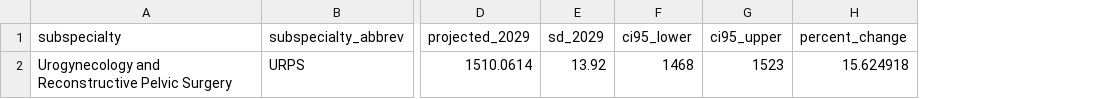
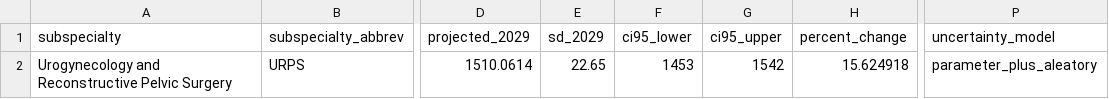
Before and after one commit to mufflyt/cliff, a CSV file: scripts/urps_scenario_cube/urps_row_1306_regenerated.csv, drawn as a sheet; only a part is shown, gaps mark what is left out; the diff names each change by its address in the sheet, - before the commit and + after, or states it on an @@ line.

```diff
--- a/scripts/urps_scenario_cube/urps_row_1306_regenerated.csv
+++ b/scripts/urps_scenario_cube/urps_row_1306_regenerated.csv
+column P (uncertainty_model), row 2: parameter_plus_aleatory
-E2 (sd_2029): 13.92
+E2 (sd_2029): 22.65
-F2 (ci95_lower): 1468
+F2 (ci95_lower): 1453
-G2 (ci95_upper): 1523
+G2 (ci95_upper): 1542
```
Also changed, not shown: scripts/urps_scenario_cube/urps_uncertainty_1306.csv, 2 other files.
